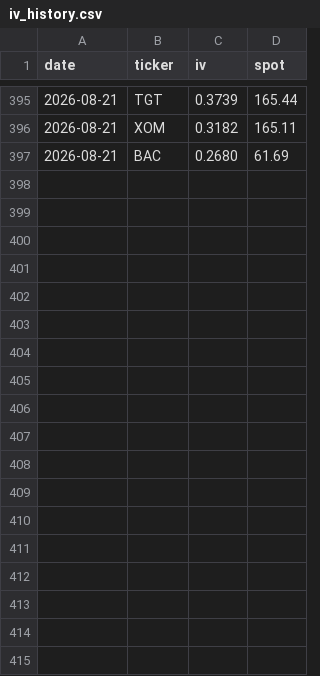
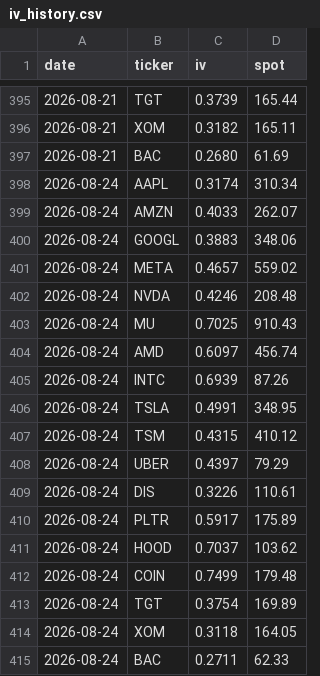
Before and after one commit to friday-mark-one/SecondBrain, a CSV file: 80-LifeOS/_scripts/swing/live/iv_history.csv, drawn as a sheet; only a part is shown, gaps mark what is left out; the diff names each change by its address in the sheet, - before the commit and + after, or states it on an @@ line.

```diff
--- a/80-LifeOS/_scripts/swing/live/iv_history.csv
+++ b/80-LifeOS/_scripts/swing/live/iv_history.csv
+row 398: 2026-08-24 | AAPL | 0.3174 | 310.34
+row 399: 2026-08-24 | AMZN | 0.4033 | 262.07
+row 400: 2026-08-24 | GOOGL | 0.3883 | 348.06
+row 401: 2026-08-24 | META | 0.4657 | 559.02
+row 402: 2026-08-24 | NVDA | 0.4246 | 208.48
+row 403: 2026-08-24 | MU | 0.7025 | 910.43
+row 404: 2026-08-24 | AMD | 0.6097 | 456.74
+row 405: 2026-08-24 | INTC | 0.6939 | 87.26
+row 406: 2026-08-24 | TSLA | 0.4991 | 348.95
+row 407: 2026-08-24 | TSM | 0.4315 | 410.12
+row 408: 2026-08-24 | UBER | 0.4397 | 79.29
+row 409: 2026-08-24 | DIS | 0.3226 | 110.61
+row 410: 2026-08-24 | PLTR | 0.5917 | 175.89
+row 411: 2026-08-24 | HOOD | 0.7037 | 103.62
+row 412: 2026-08-24 | COIN | 0.7499 | 179.48
+row 413: 2026-08-24 | TGT | 0.3754 | 169.89
+row 414: 2026-08-24 | XOM | 0.3118 | 164.05
+row 415: 2026-08-24 | BAC | 0.2711 | 62.33
```
Also changed, not shown: 5 other files.
